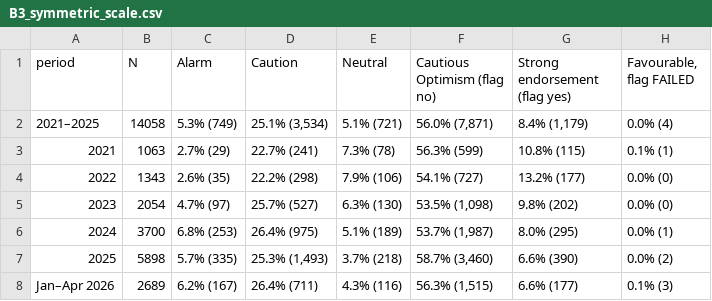
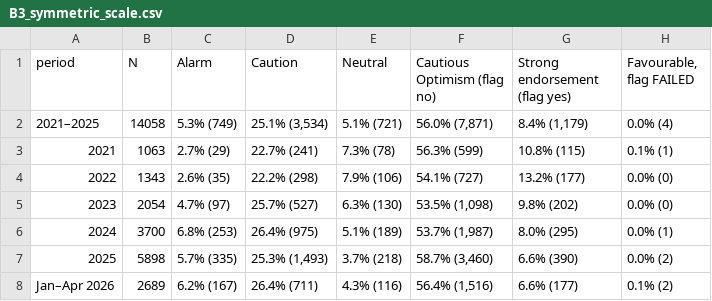
Before and after one commit to Lixing-Kingsley-Wang/ai-narratives-2026, a CSV file: revision_r1/outputs/B3/B3_symmetric_scale.csv, drawn as a sheet.

```diff
--- a/revision_r1/outputs/B3/B3_symmetric_scale.csv
+++ b/revision_r1/outputs/B3/B3_symmetric_scale.csv
@@ -7,2 +7,2 @@ period,N,Alarm,Caution,Neutral,Cautious Optimism (flag no),Strong endorsement (f
 2025,5898,5.7% (335),"25.3% (1,493)",3.7% (218),"58.7% (3,460)",6.6% (390),0.0% (2)
-Jan–Apr 2026,2689,6.2% (167),26.4% (711),4.3% (116),"56.3% (1,515)",6.6% (177),0.1% (3)
+Jan–Apr 2026,2689,6.2% (167),26.4% (711),4.3% (116),"56.4% (1,516)",6.6% (177),0.1% (2)
```
Also changed, not shown: revision_r1/outputs/B3/B3_consistency.csv, revision_r1/outputs/B3/b3_endorsement_labels.csv, 20 other files.
